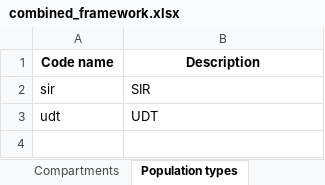
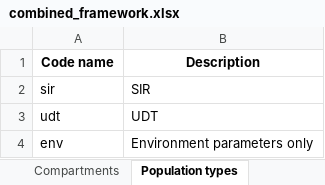
Before and after one commit to atomicateam/atomica, an Excel workbook: atomica/library/combined_framework.xlsx, sheet Population types, drawn as a sheet; values as stored, in another font and other column widths than the file's, no borders; the diff names each change by its address in the sheet, - before the commit and + after, or states it on an @@ line.

Commit message:
Add demo with parameter-only population type

```diff
--- a/atomica/library/combined_framework.xlsx (sheet Population types)
+++ b/atomica/library/combined_framework.xlsx (sheet Population types)
+row 4: env | Environment parameters only
```
Also changed, not shown: sheet Parameters, atomica/library/combined_databook.xlsx, 1 other file.
